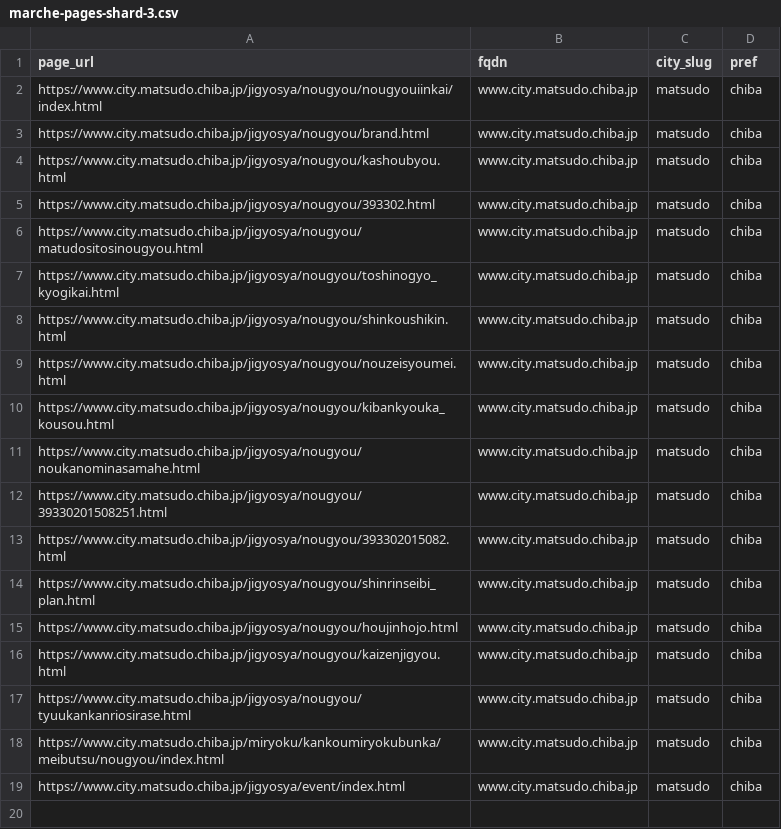
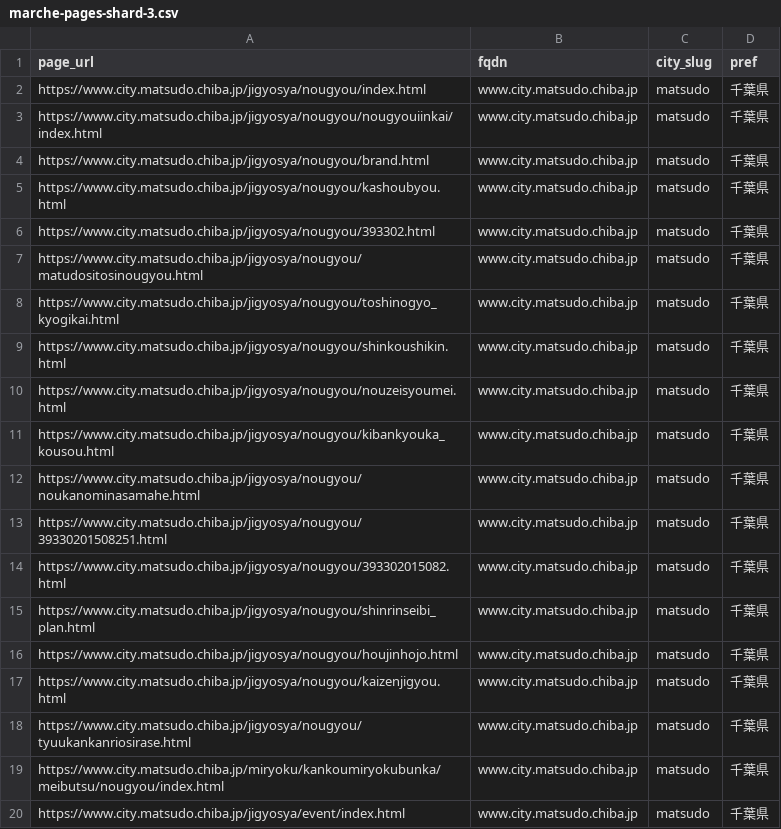
Before and after one commit to taru0216/archive-entreprenais-com, a CSV file: .data/crawl-targets/marche-pages-shard-3.csv, drawn as a sheet.

```diff
--- a/.data/crawl-targets/marche-pages-shard-3.csv
+++ b/.data/crawl-targets/marche-pages-shard-3.csv
@@ -1,19 +1,20 @@
 page_url,fqdn,city_slug,pref
-https://www.city.matsudo.chiba.jp/jigyosya/nougyou/nougyouiinkai/index.html,www.city.matsudo.chiba.jp,matsudo,chiba
-https://www.city.matsudo.chiba.jp/jigyosya/nougyou/brand.html,www.city.matsudo.chiba.jp,matsudo,chiba
-https://www.city.matsudo.chiba.jp/jigyosya/nougyou/kashoubyou.html,www.city.matsudo.chiba.jp,matsudo,chiba
-https://www.city.matsudo.chiba.jp/jigyosya/nougyou/393302.html,www.city.matsudo.chiba.jp,matsudo,chiba
-https://www.city.matsudo.chiba.jp/jigyosya/nougyou/matudositosinougyou.html,www.city.matsudo.chiba.jp,matsudo,chiba
-https://www.city.matsudo.chiba.jp/jigyosya/nougyou/toshinogyo_kyogikai.html,www.city.matsudo.chiba.jp,matsudo,chiba
-https://www.city.matsudo.chiba.jp/jigyosya/nougyou/shinkoushikin.html,www.city.matsudo.chiba.jp,matsudo,chiba
-https://www.city.matsudo.chiba.jp/jigyosya/nougyou/nouzeisyoumei.html,www.city.matsudo.chiba.jp,matsudo,chiba
-https://www.city.matsudo.chiba.jp/jigyosya/nougyou/kibankyouka_kousou.html,www.city.matsudo.chiba.jp,matsudo,chiba
-https://www.city.matsudo.chiba.jp/jigyosya/nougyou/noukanominasamahe.html,www.city.matsudo.chiba.jp,matsudo,chiba
-https://www.city.matsudo.chiba.jp/jigyosya/nougyou/39330201508251.html,www.city.matsudo.chiba.jp,matsudo,chiba
-https://www.city.matsudo.chiba.jp/jigyosya/nougyou/393302015082.html,www.city.matsudo.chiba.jp,matsudo,chiba
-https://www.city.matsudo.chiba.jp/jigyosya/nougyou/shinrinseibi_plan.html,www.city.matsudo.chiba.jp,matsudo,chiba
-https://www.city.matsudo.chiba.jp/jigyosya/nougyou/houjinhojo.html,www.city.matsudo.chiba.jp,matsudo,chiba
-https://www.city.matsudo.chiba.jp/jigyosya/nougyou/kaizenjigyou.html,www.city.matsudo.chiba.jp,matsudo,chiba
-https://www.city.matsudo.chiba.jp/jigyosya/nougyou/tyuukankanriosirase.html,www.city.matsudo.chiba.jp,matsudo,chiba
-https://www.city.matsudo.chiba.jp/miryoku/kankoumiryokubunka/meibutsu/nougyou/index.html,www.city.matsudo.chiba.jp,matsudo,chiba
-https://www.city.matsudo.chiba.jp/jigyosya/event/index.html,www.city.matsudo.chiba.jp,matsudo,chiba
+https://www.city.matsudo.chiba.jp/jigyosya/nougyou/index.html,www.city.matsudo.chiba.jp,matsudo,千葉県
+https://www.city.matsudo.chiba.jp/jigyosya/nougyou/nougyouiinkai/index.html,www.city.matsudo.chiba.jp,matsudo,千葉県
+https://www.city.matsudo.chiba.jp/jigyosya/nougyou/brand.html,www.city.matsudo.chiba.jp,matsudo,千葉県
+https://www.city.matsudo.chiba.jp/jigyosya/nougyou/kashoubyou.html,www.city.matsudo.chiba.jp,matsudo,千葉県
+https://www.city.matsudo.chiba.jp/jigyosya/nougyou/393302.html,www.city.matsudo.chiba.jp,matsudo,千葉県
+https://www.city.matsudo.chiba.jp/jigyosya/nougyou/matudositosinougyou.html,www.city.matsudo.chiba.jp,matsudo,千葉県
+https://www.city.matsudo.chiba.jp/jigyosya/nougyou/toshinogyo_kyogikai.html,www.city.matsudo.chiba.jp,matsudo,千葉県
+https://www.city.matsudo.chiba.jp/jigyosya/nougyou/shinkoushikin.html,www.city.matsudo.chiba.jp,matsudo,千葉県
+https://www.city.matsudo.chiba.jp/jigyosya/nougyou/nouzeisyoumei.html,www.city.matsudo.chiba.jp,matsudo,千葉県
+https://www.city.matsudo.chiba.jp/jigyosya/nougyou/kibankyouka_kousou.html,www.city.matsudo.chiba.jp,matsudo,千葉県
+https://www.city.matsudo.chiba.jp/jigyosya/nougyou/noukanominasamahe.html,www.city.matsudo.chiba.jp,matsudo,千葉県
+https://www.city.matsudo.chiba.jp/jigyosya/nougyou/39330201508251.html,www.city.matsudo.chiba.jp,matsudo,千葉県
+https://www.city.matsudo.chiba.jp/jigyosya/nougyou/393302015082.html,www.city.matsudo.chiba.jp,matsudo,千葉県
+https://www.city.matsudo.chiba.jp/jigyosya/nougyou/shinrinseibi_plan.html,www.city.matsudo.chiba.jp,matsudo,千葉県
+https://www.city.matsudo.chiba.jp/jigyosya/nougyou/houjinhojo.html,www.city.matsudo.chiba.jp,matsudo,千葉県
+https://www.city.matsudo.chiba.jp/jigyosya/nougyou/kaizenjigyou.html,www.city.matsudo.chiba.jp,matsudo,千葉県
+https://www.city.matsudo.chiba.jp/jigyosya/nougyou/tyuukankanriosirase.html,www.city.matsudo.chiba.jp,matsudo,千葉県
+https://www.city.matsudo.chiba.jp/miryoku/kankoumiryokubunka/meibutsu/nougyou/index.html,www.city.matsudo.chiba.jp,matsudo,千葉県
+https://www.city.matsudo.chiba.jp/jigyosya/event/index.html,www.city.matsudo.chiba.jp,matsudo,千葉県
```
